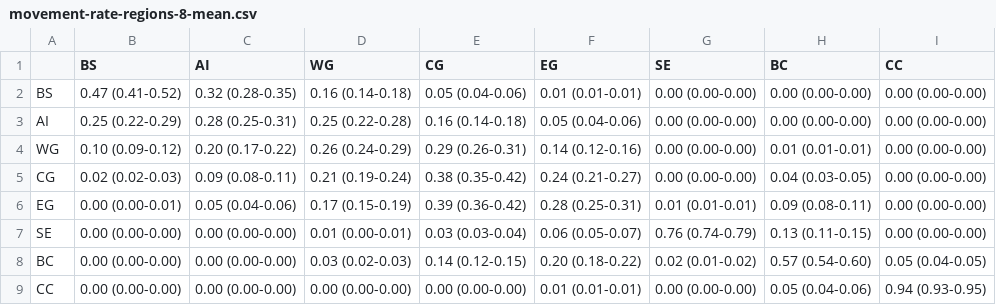
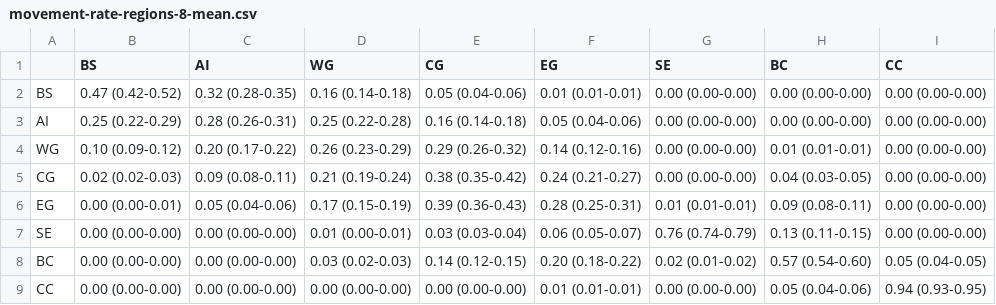
Before and after one commit to mkapur-noaa/sablefish-movement-2024, a CSV file: ms/tabs/movement-rate-regions-8-mean.csv, drawn as a sheet.

```diff
--- a/ms/tabs/movement-rate-regions-8-mean.csv
+++ b/ms/tabs/movement-rate-regions-8-mean.csv
@@ -1,7 +1,7 @@
  ,BS,AI,WG,CG,EG,SE,BC,CC
-BS,0.47 (0.41-0.52),0.32 (0.28-0.35),0.16 (0.14-0.18),0.05 (0.04-0.06),0.01 (0.01-0.01),0.00 (0.00-0.00),0.00 (0.00-0.00),0.00 (0.00-0.00)
-AI,0.25 (0.22-0.29),0.28 (0.25-0.31),0.25 (0.22-0.28),0.16 (0.14-0.18),0.05 (0.04-0.06),0.00 (0.00-0.00),0.00 (0.00-0.00),0.00 (0.00-0.00)
-WG,0.10 (0.09-0.12),0.20 (0.17-0.22),0.26 (0.24-0.29),0.29 (0.26-0.31),0.14 (0.12-0.16),0.00 (0.00-0.00),0.01 (0.01-0.01),0.00 (0.00-0.00)
+BS,0.47 (0.42-0.52),0.32 (0.28-0.35),0.16 (0.14-0.18),0.05 (0.04-0.06),0.01 (0.01-0.01),0.00 (0.00-0.00),0.00 (0.00-0.00),0.00 (0.00-0.00)
+AI,0.25 (0.22-0.29),0.28 (0.26-0.31),0.25 (0.22-0.28),0.16 (0.14-0.18),0.05 (0.04-0.06),0.00 (0.00-0.00),0.00 (0.00-0.00),0.00 (0.00-0.00)
+WG,0.10 (0.09-0.12),0.20 (0.17-0.22),0.26 (0.23-0.29),0.29 (0.26-0.32),0.14 (0.12-0.16),0.00 (0.00-0.00),0.01 (0.01-0.01),0.00 (0.00-0.00)
 CG,0.02 (0.02-0.03),0.09 (0.08-0.11),0.21 (0.19-0.24),0.38 (0.35-0.42),0.24 (0.21-0.27),0.00 (0.00-0.00),0.04 (0.03-0.05),0.00 (0.00-0.00)
-EG,0.00 (0.00-0.01),0.05 (0.04-0.06),0.17 (0.15-0.19),0.39 (0.36-0.42),0.28 (0.25-0.31),0.01 (0.01-0.01),0.09 (0.08-0.11),0.00 (0.00-0.00)
+EG,0.00 (0.00-0.01),0.05 (0.04-0.06),0.17 (0.15-0.19),0.39 (0.36-0.43),0.28 (0.25-0.31),0.01 (0.01-0.01),0.09 (0.08-0.11),0.00 (0.00-0.00)
 SE,0.00 (0.00-0.00),0.00 (0.00-0.00),0.01 (0.00-0.01),0.03 (0.03-0.04),0.06 (0.05-0.07),0.76 (0.74-0.79),0.13 (0.11-0.15),0.00 (0.00-0.00)
```
Also changed, not shown: ms/tabs/movement-rate-regions-6-mean.csv, 23 other files.
